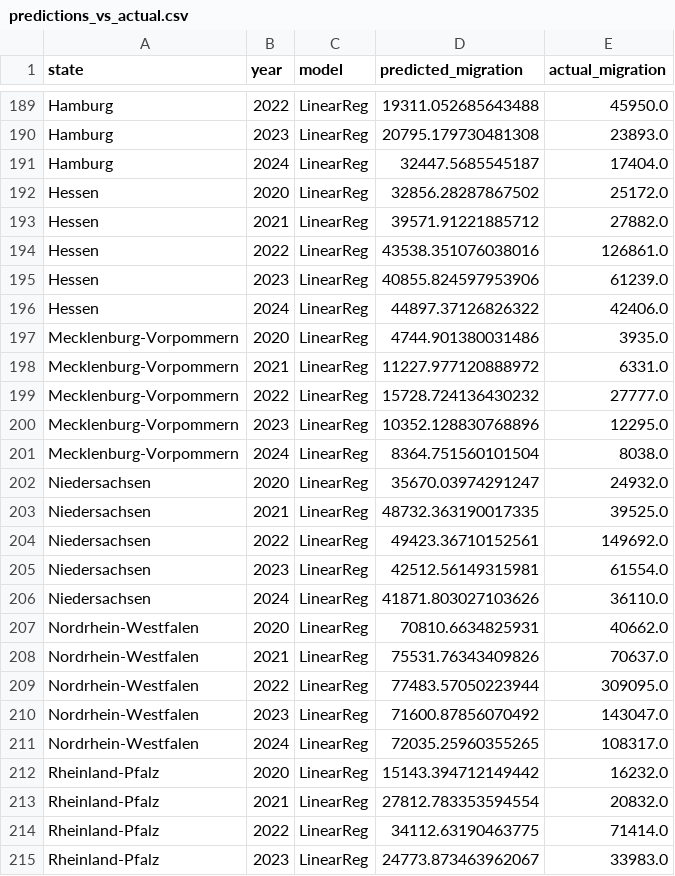
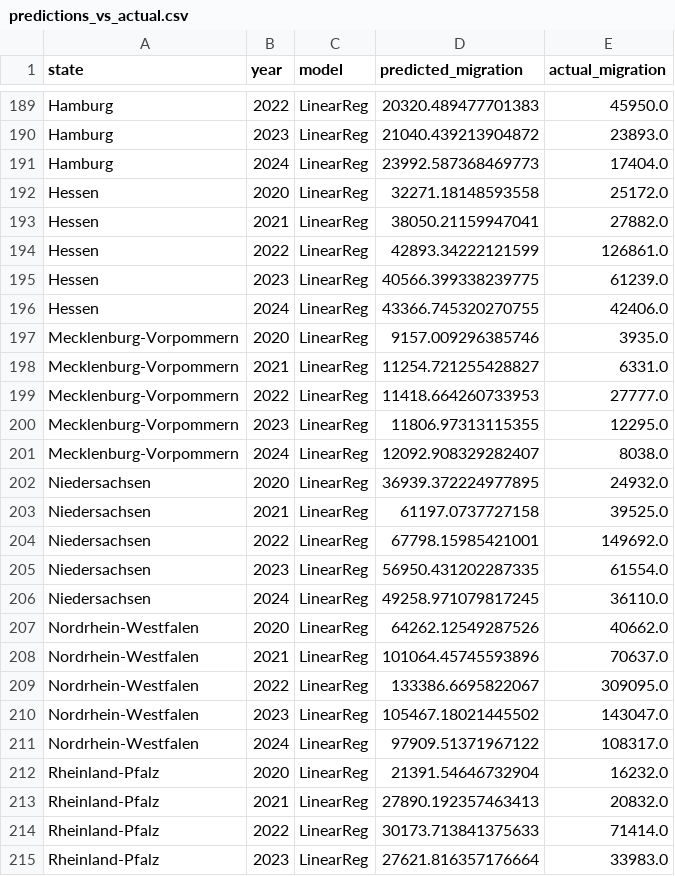
Before and after one commit to chiraagmishra/urban-technology-project, a CSV file: results/predictions/predictions_vs_actual.csv, drawn as a sheet; only a part is shown, gaps mark what is left out; the diff covers the shown part only; the diff names each change by its address in the sheet, - before the commit and + after, or states it on an @@ line.

```diff
--- a/results/predictions/predictions_vs_actual.csv
+++ b/results/predictions/predictions_vs_actual.csv
-D189 (predicted_migration): 19311.052685643488
+D189 (predicted_migration): 20320.489477701383
-D190 (predicted_migration): 20795.179730481308
+D190 (predicted_migration): 21040.439213904872
-D191 (predicted_migration): 32447.5685545187
+D191 (predicted_migration): 23992.587368469773
-D192 (predicted_migration): 32856.28287867502
+D192 (predicted_migration): 32271.18148593558
-D193 (predicted_migration): 39571.91221885712
+D193 (predicted_migration): 38050.21159947041
-D194 (predicted_migration): 43538.351076038016
+D194 (predicted_migration): 42893.34222121599
-D195 (predicted_migration): 40855.824597953906
+D195 (predicted_migration): 40566.399338239775
-D196 (predicted_migration): 44897.37126826322
+D196 (predicted_migration): 43366.745320270755
-D197 (predicted_migration): 4744.901380031486
+D197 (predicted_migration): 9157.009296385746
-D198 (predicted_migration): 11227.977120888972
+D198 (predicted_migration): 11254.721255428827
-D199 (predicted_migration): 15728.724136430232
+D199 (predicted_migration): 11418.664260733953
-D200 (predicted_migration): 10352.128830768896
+D200 (predicted_migration): 11806.97313115355
-D201 (predicted_migration): 8364.751560101504
+D201 (predicted_migration): 12092.908329282407
-D202 (predicted_migration): 35670.03974291247
+D202 (predicted_migration): 36939.372224977895
-D203 (predicted_migration): 48732.363190017335
+D203 (predicted_migration): 61197.0737727158
-D204 (predicted_migration): 49423.36710152561
+D204 (predicted_migration): 67798.15985421001
-D205 (predicted_migration): 42512.56149315981
+D205 (predicted_migration): 56950.431202287335
-D206 (predicted_migration): 41871.803027103626
+D206 (predicted_migration): 49258.971079817245
-D207 (predicted_migration): 70810.6634825931
+D207 (predicted_migration): 64262.12549287526
-D208 (predicted_migration): 75531.76343409826
+D208 (predicted_migration): 101064.45745593896
-D209 (predicted_migration): 77483.57050223944
+D209 (predicted_migration): 133386.6695822067
-D210 (predicted_migration): 71600.87856070492
+D210 (predicted_migration): 105467.18021445502
-D211 (predicted_migration): 72035.25960355265
+D211 (predicted_migration): 97909.51371967122
-D212 (predicted_migration): 15143.394712149442
+D212 (predicted_migration): 21391.54646732904
-D213 (predicted_migration): 27812.783353594554
+D213 (predicted_migration): 27890.192357463413
-D214 (predicted_migration): 34112.63190463775
+D214 (predicted_migration): 30173.713841375633
-D215 (predicted_migration): 24773.873463962067
+D215 (predicted_migration): 27621.816357176664
```
Also changed, not shown: 70 edited cells elsewhere in this file, 5 other files.
